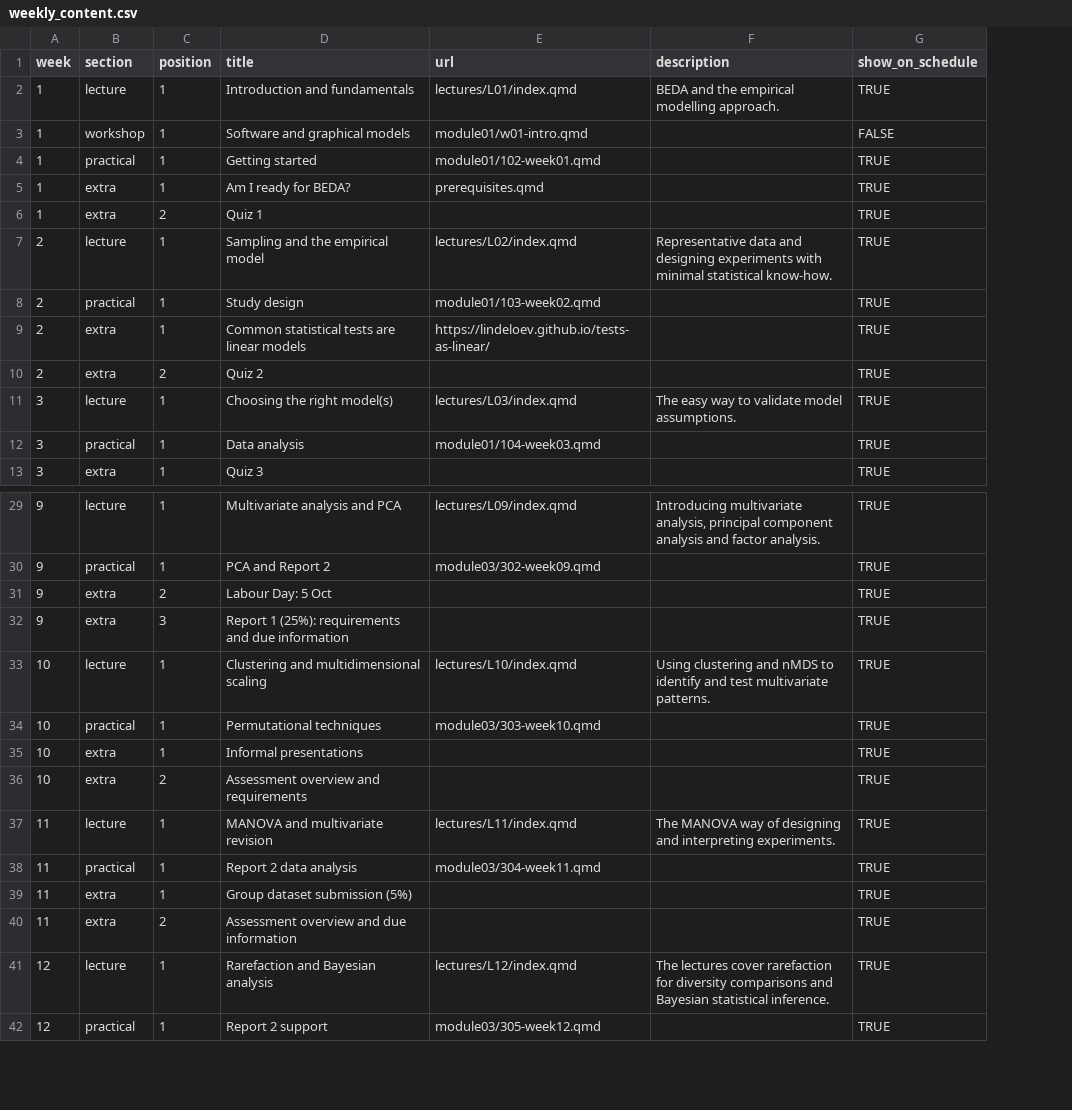
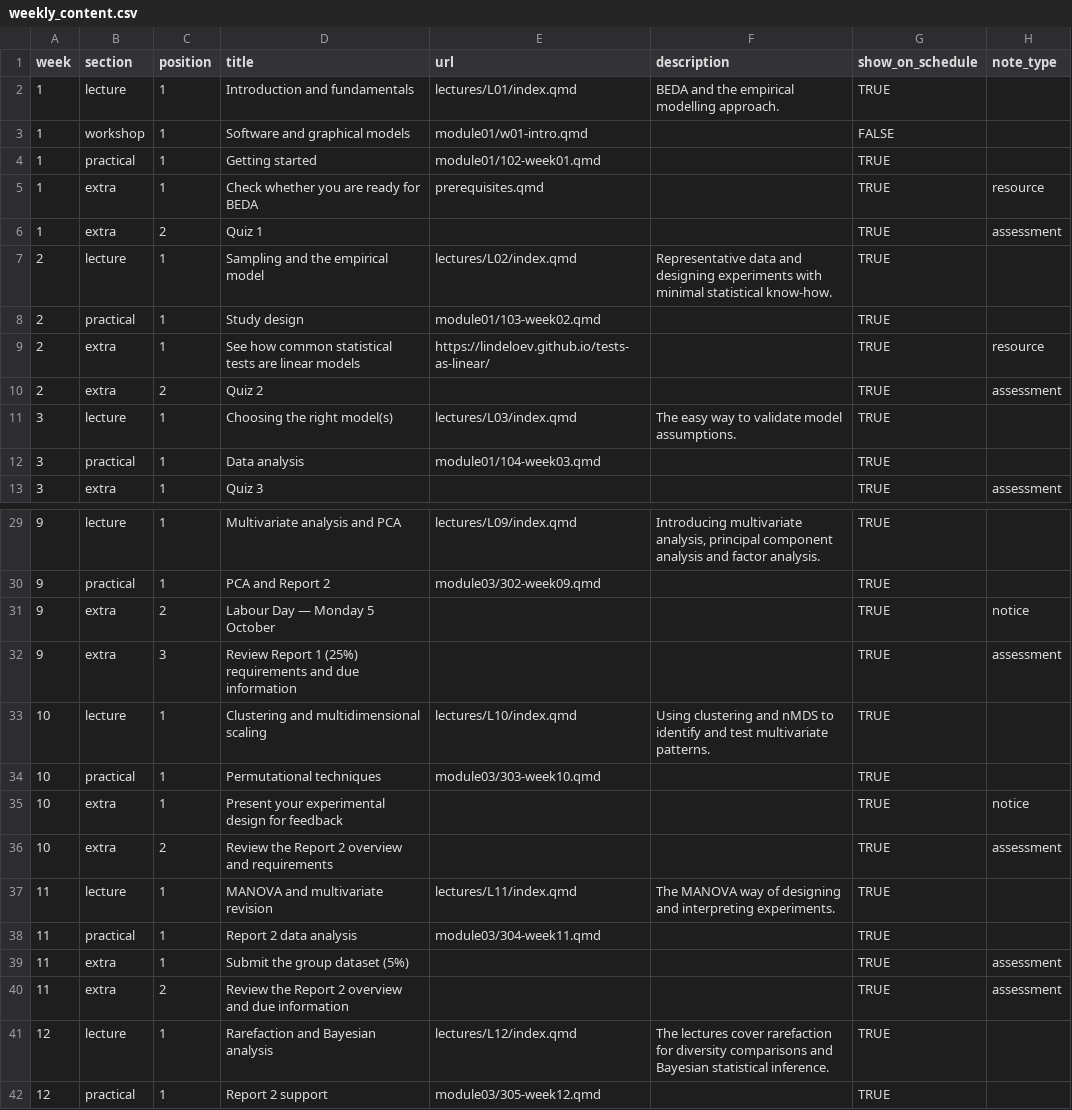
Before and after one commit to BIOL2022/BEDA-handbook, a CSV file: data/weekly_content.csv, drawn as a sheet; only a part is shown, gaps mark what is left out; the diff covers the shown part only; the diff names each change by its address in the sheet, - before the commit and + after, or states it on an @@ line.

Commit message:
feat(schedule): define the Notes taxonomy

```diff
--- a/data/weekly_content.csv
+++ b/data/weekly_content.csv
+column H (note_type), rows 5-13: resource | assessment |  |  | resource | assessment |  |  | assessment; rows 31-40: notice | assessment |  |  | notice | assessment |  |  | assessment | assessment
-D5 (title): Am I ready for BEDA?
+D5 (title): Check whether you are ready for BEDA
-D9 (title): Common statistical tests…
+D9 (title): See how common statistical tests…
-D31 (title): Labour Day: 5 Oct
+D31 (title): Labour Day — Monday 5 October
-D32 (title): Report 1 (25%): requirements and…
+D32 (title): Review Report 1 (25%) requirements and…
-D35 (title): Informal presentations
+D35 (title): Present your experimental design for feedback
-D36 (title): Assessment overview and requirements
+D36 (title): Review the Report 2 overview and requirements
-D39 (title): Group dataset submission (5%)
+D39 (title): Submit the group dataset (5%)
-D40 (title): Assessment overview and due information
+D40 (title): Review the Report 2 overview and due information
```
Also changed, not shown: 4 edited cells elsewhere in this file, 4 other files.
